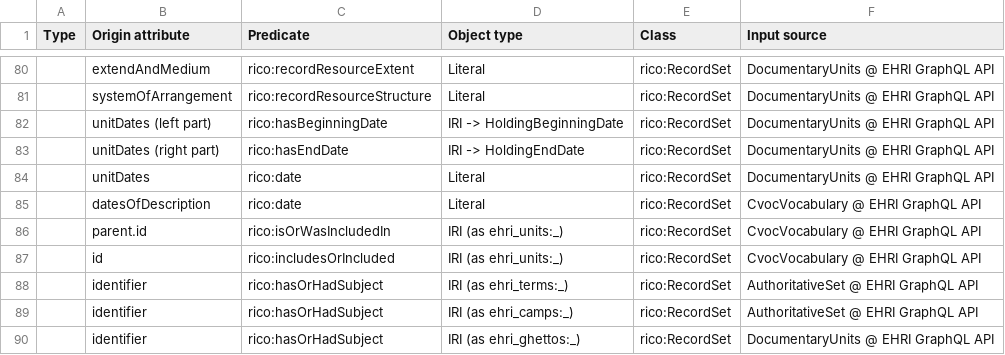
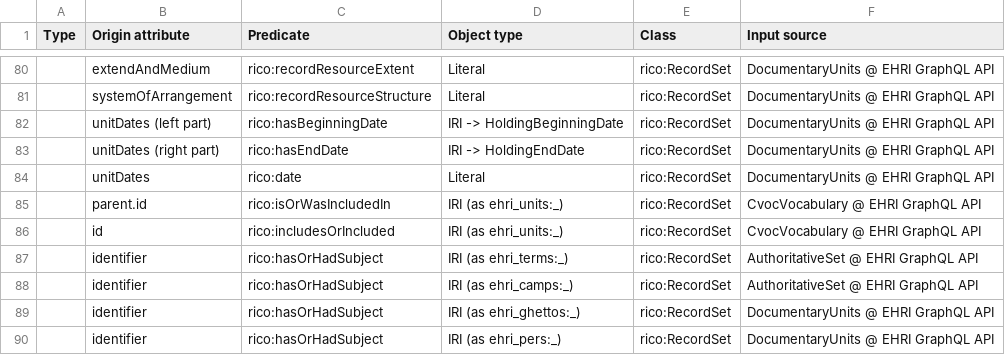
Before and after one commit to EHRI/ehri-kg-mapping, a CSV file: crosswalks/ehri2rico1.1.csv, drawn as a sheet; only a part is shown, gaps mark what is left out; the shorter side is filled out with more unchanged rows; the diff names each change by its address in the sheet, - before the commit and + after, or states it on an @@ line.

Commit message:
Remove datesOfDescription
Units mapped datesOfDescription to rico:date, which dates the records
themselves, not their description. It never produced anything, as the
Portal's field is datesOfDescriptions. Also removed from the
institutions GraphQL query.

Relates to EHRI/ehri-kg-update-service#30

```diff
--- a/crosswalks/ehri2rico1.1.csv
+++ b/crosswalks/ehri2rico1.1.csv
-row 85:  | datesOfDescription | rico:date | Literal | rico:RecordSet | CvocVocabulary @ EHRI GraphQL API
```
Also changed, not shown: 4 other files.
